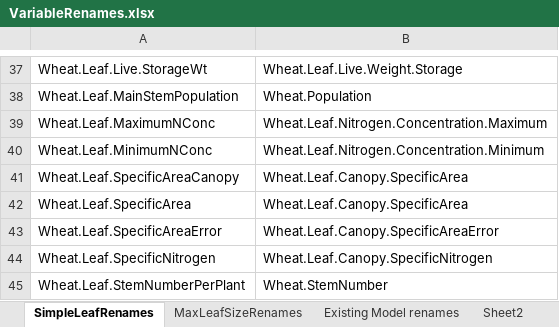
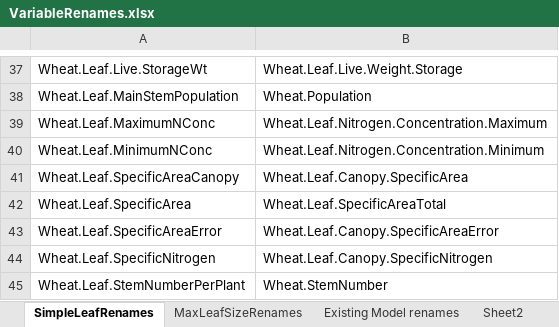
Before and after one commit to HamishBrownPFR/ApsimX, an Excel workbook: Prototypes/WheatSimpleLeaf/SimpleLeafImplementation/VariableRenames.xlsx, sheet SimpleLeafRenames, drawn as a sheet; only a part is shown, gaps mark what is left out; values as stored, in another font and other column widths than the file's, no borders; the diff names each change by its address in the sheet, - before the commit and + after, or states it on an @@ line.

```diff
--- a/Prototypes/WheatSimpleLeaf/SimpleLeafImplementation/VariableRenames.xlsx (sheet SimpleLeafRenames)
+++ b/Prototypes/WheatSimpleLeaf/SimpleLeafImplementation/VariableRenames.xlsx (sheet SimpleLeafRenames)
-B42: Wheat.Leaf.Canopy.SpecificArea
+B42: Wheat.Leaf.SpecificAreaTotal
```
Also changed, not shown: 5 other files.
